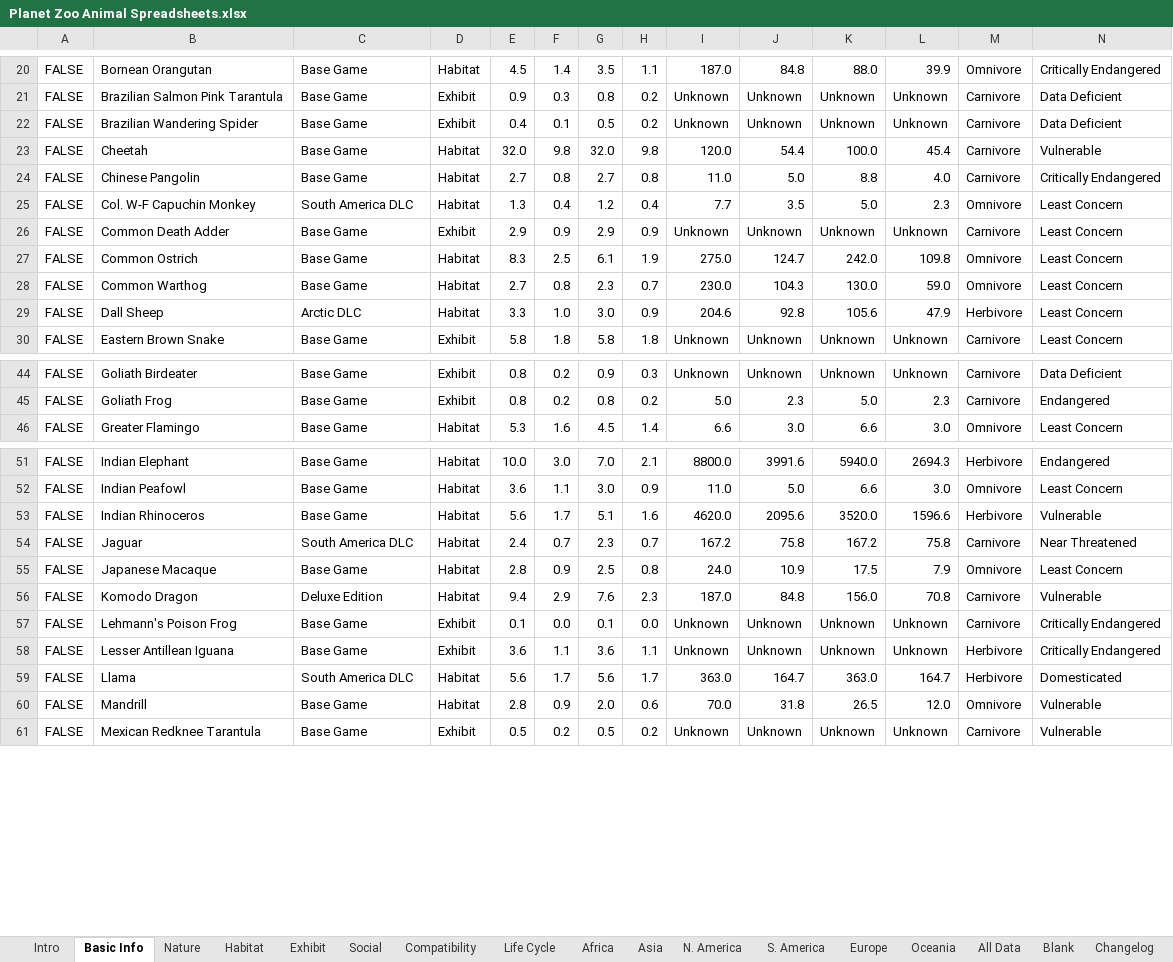
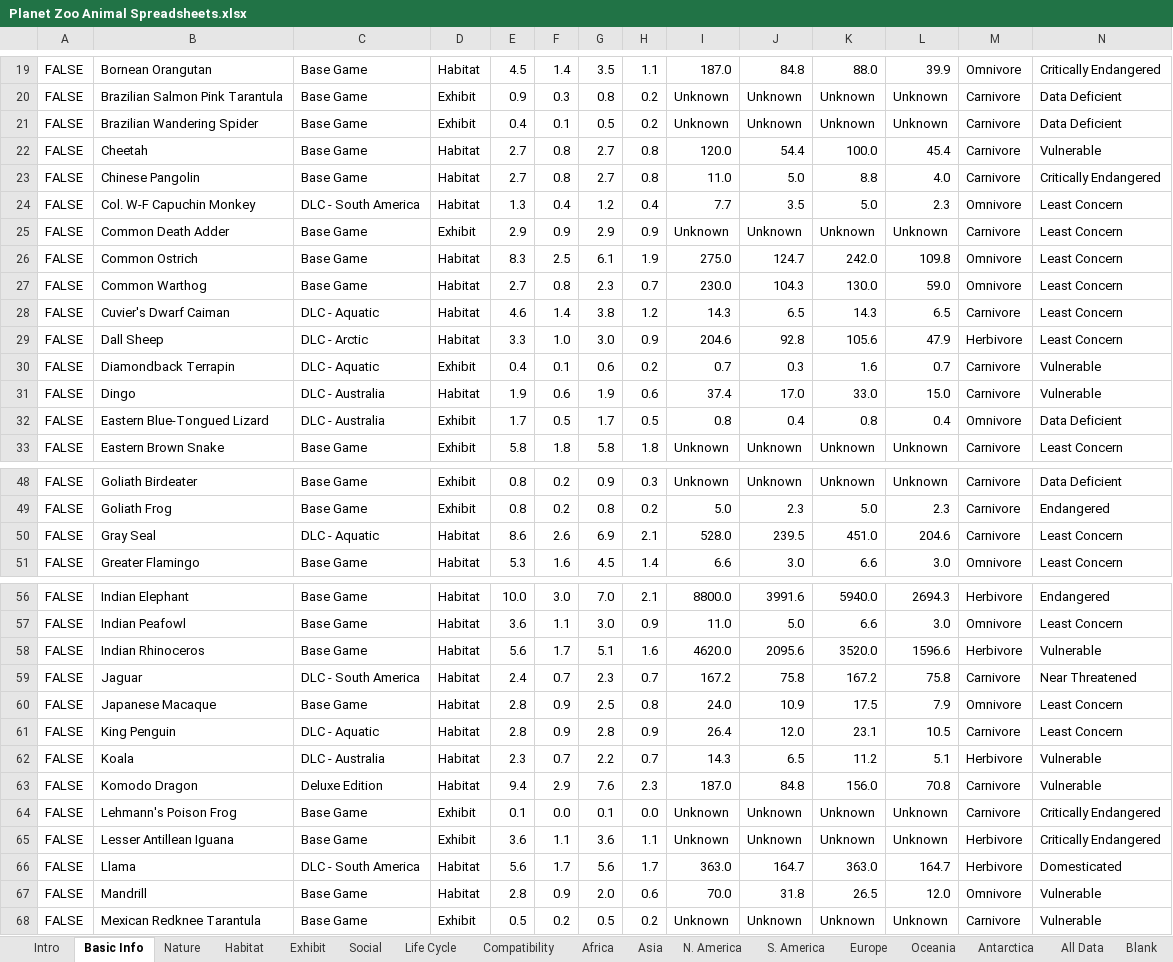
Before and after one commit to BBarbeito23/Planet-Zoo-Animal-Spreadsheets, an Excel workbook: Planet Zoo Animal Spreadsheets.xlsx, sheet Basic Info, drawn as a sheet; only a part is shown, gaps mark what is left out; values as stored, in another font and other column widths than the file's, no cell formats; charts and pictures and conditional formats not drawn; addresses are those after the commit; rows hold the shown columns only; the diff covers the shown part only; the diff names each change by its address in the sheet, - before the commit and + after, or states it on an @@ line.

```diff
--- a/Planet Zoo Animal Spreadsheets.xlsx (sheet Basic Info)
+++ b/Planet Zoo Animal Spreadsheets.xlsx (sheet Basic Info)
+sheet tab: Antarctica
@@ sheet tab order changed: Intro | Basic Info | Nature | Habitat | Exhibit | Social | Life Cycle | Compatibility | Africa | Asia | N. America | S. America | Europe | Oceania | Antarctica | All Data | Blank @@
-E22: 32.0
+E22: 2.7
-F22: 9.8
+F22: 0.8
-G22: 32.0
+G22: 2.7
-H22: 9.8
+H22: 0.8
-C24: South America DLC
+C24: DLC - South America
+row 28: FALSE | Cuvier's Dwarf Caiman | DLC - Aquatic | Habitat | 4.6 | 1.4 | 3.8 | 1.2 | 14.3 | 6.5 | 14.3 | 6.5 | Carnivore | Least Concern
-C29: Arctic DLC
+C29: DLC - Arctic
+row 30: FALSE | Diamondback Terrapin | DLC - Aquatic | Exhibit | 0.4 | 0.1 | 0.6 | 0.2 | 0.7 | 0.3 | 1.6 | 0.7 | Carnivore | Vulnerable
+row 31: FALSE | Dingo | DLC - Australia | Habitat | 1.9 | 0.6 | 1.9 | 0.6 | 37.4 | 17.0 | 33.0 | 15.0 | Carnivore | Vulnerable
+row 32: FALSE | Eastern Blue-Tongued Lizard | DLC - Australia | Exhibit | 1.7 | 0.5 | 1.7 | 0.5 | 0.8 | 0.4 | 0.8 | 0.4 | Omnivore | Data Deficient
+row 50: FALSE | Gray Seal | DLC - Aquatic | Habitat | 8.6 | 2.6 | 6.9 | 2.1 | 528.0 | 239.5 | 451.0 | 204.6 | Carnivore | Least Concern
-C59: South America DLC
+C59: DLC - South America
+row 61: FALSE | King Penguin | DLC - Aquatic | Habitat | 2.8 | 0.9 | 2.8 | 0.9 | 26.4 | 12.0 | 23.1 | 10.5 | Carnivore | Least Concern
+row 62: FALSE | Koala | DLC - Australia | Habitat | 2.3 | 0.7 | 2.2 | 0.7 | 14.3 | 6.5 | 11.2 | 5.1 | Herbivore | Vulnerable
-C66: South America DLC
+C66: DLC - South America
```
Also changed, not shown: 5 added rows, 1 removed row, 12 edited cells and merged cells elsewhere in this sheet, sheet All Data, sheet Compatibility, sheet Habitat, sheet Oceania, sheet S. America, sheet Asia, 10 more sheets, cell formats, charts or pictures.
